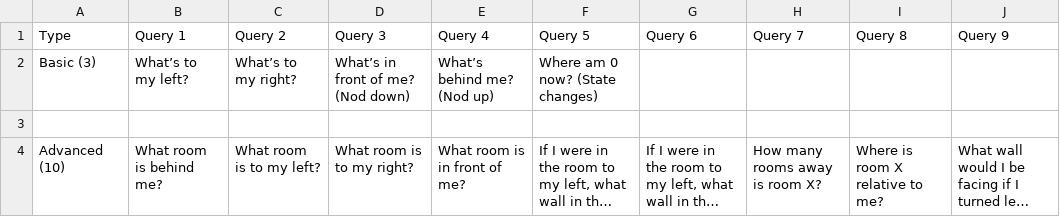
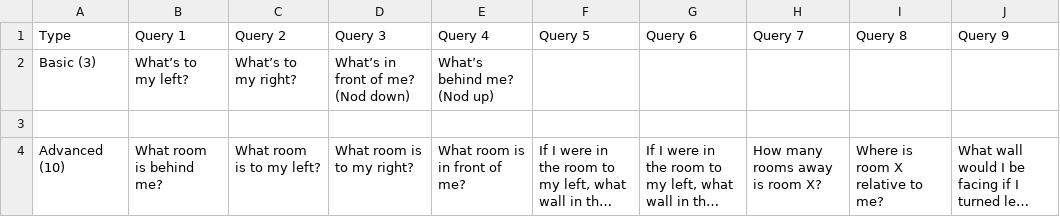
Before and after one commit to anonymousresearcher62-maker/Motion-Intent-Source-Code, a CSV file: Graph Data Reports/Queries-Question Sheet.csv, drawn as a sheet; only a part is shown; long unchanged cells end in …; the diff names each change by its address in the sheet, - before the commit and + after, or states it on an @@ line.

Commit message:
Update Queries-Question Sheet.csv

```diff
--- a/Graph Data Reports/Queries-Question Sheet.csv
+++ b/Graph Data Reports/Queries-Question Sheet.csv
-F2 (Query 5): Where am 0 now? (State changes)
+F2 (Query 5): (empty)
```
